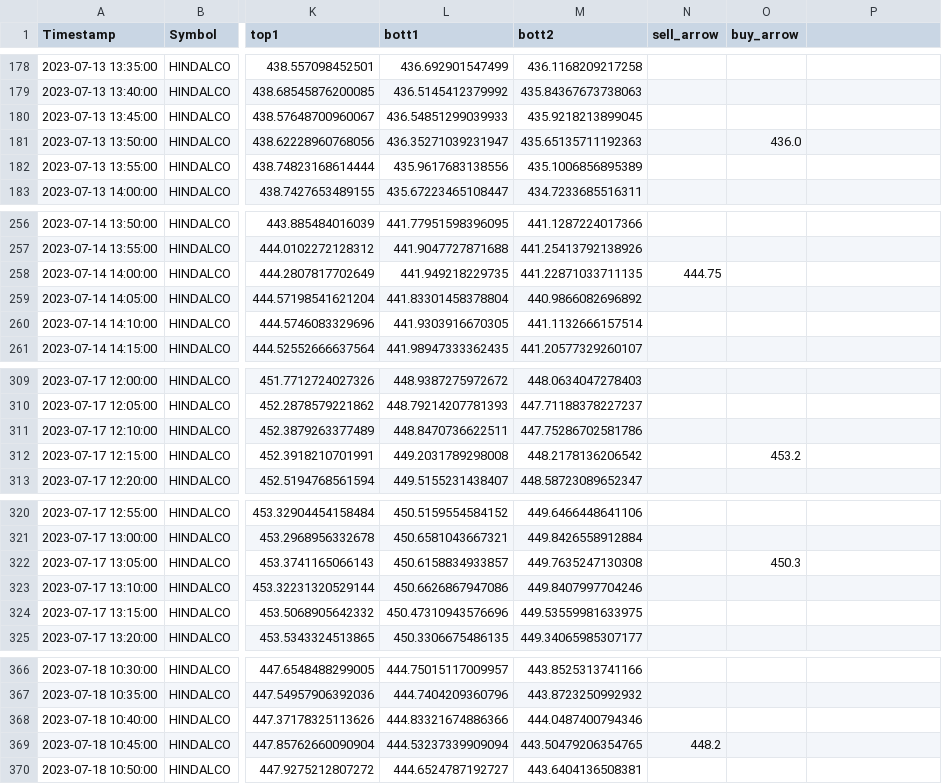
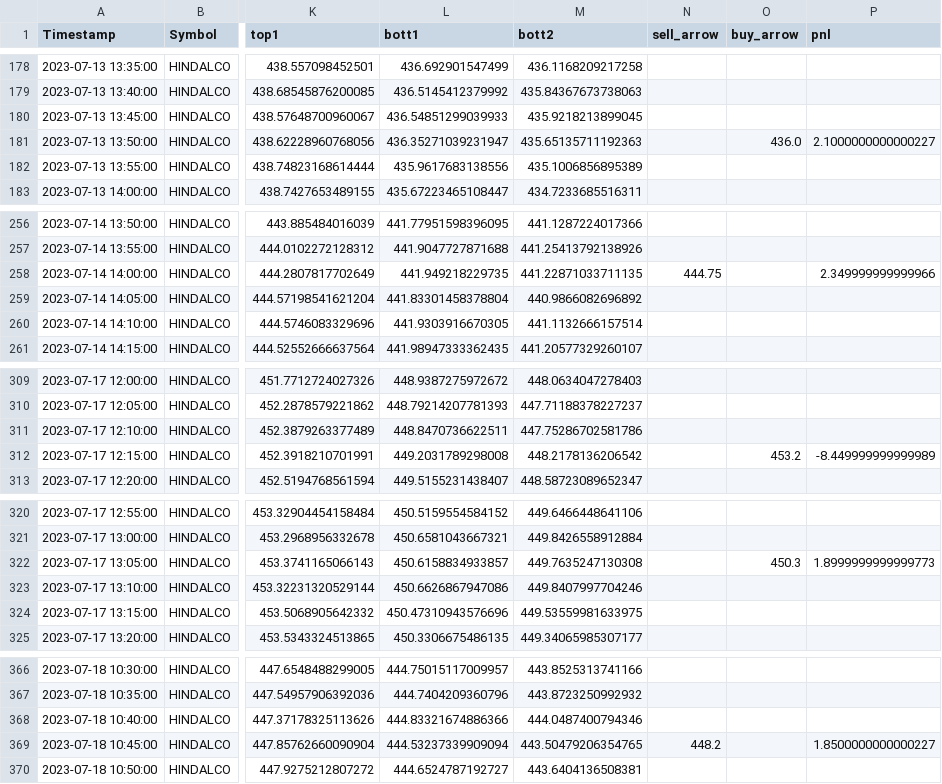
Before and after one commit to pannet1/quant-bt, a CSV file: quant_bt/data/simple/HINDALCO.csv, drawn as a sheet; only a part is shown, gaps mark what is left out; the diff covers the shown part only; the diff names each change by its address in the sheet, - before the commit and + after, or states it on an @@ line.

```diff
--- a/quant_bt/data/simple/HINDALCO.csv
+++ b/quant_bt/data/simple/HINDALCO.csv
-P1: (empty)
+P1: pnl
-P181 (pnl): (empty)
+P181 (pnl): 2.1000000000000227
-P258 (pnl): (empty)
+P258 (pnl): 2.349999999999966
-P312 (pnl): (empty)
+P312 (pnl): -8.449999999999989
-P322 (pnl): (empty)
+P322 (pnl): 1.8999999999999773
-P369 (pnl): (empty)
+P369 (pnl): 1.8500000000000227
```
Also changed, not shown: 33 edited cells elsewhere in this file, quant_bt/data/simple/ADANIENT.csv, quant_bt/data/simple/ICICIBANK.csv, 7 other files.
